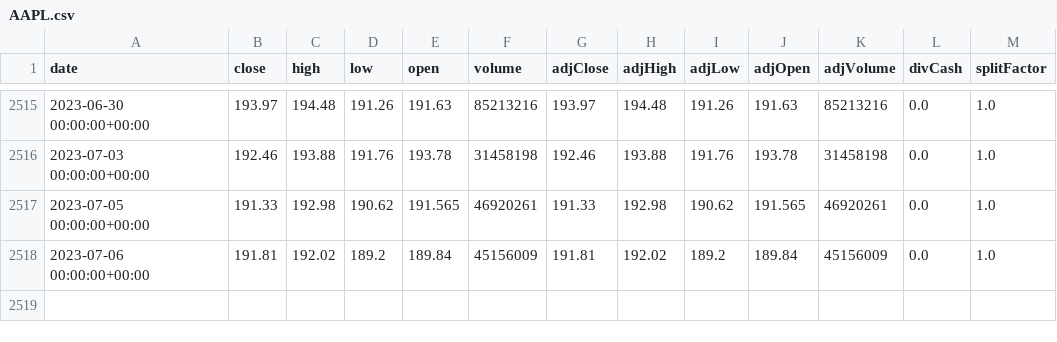
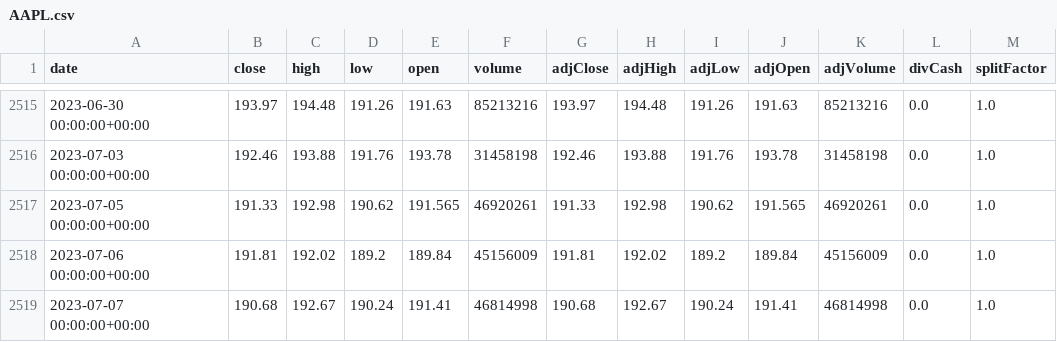
Before and after one commit to HarshSingh2009/Market-Wizard-Deep-Learning, a CSV file: Datasets/AAPL.csv, drawn as a sheet; only a part is shown, gaps mark what is left out.

```diff
--- a/Datasets/AAPL.csv
+++ b/Datasets/AAPL.csv
@@ -2518 +2518,2 @@ date,close,high,low,open,volume,adjClose,adjHigh,adjLow,adjOpen,adjVolume,divCas
 2023-07-06 00:00:00+00:00,191.81,192.02,189.2,189.84,45156009,191.81,192.02,189.2,189.84,45156009,0.0,1.0
+2023-07-07 00:00:00+00:00,190.68,192.67,190.24,191.41,46814998,190.68,192.67,190.24,191.41,46814998,0.0,1.0
```
Also changed, not shown: 9 other files.
